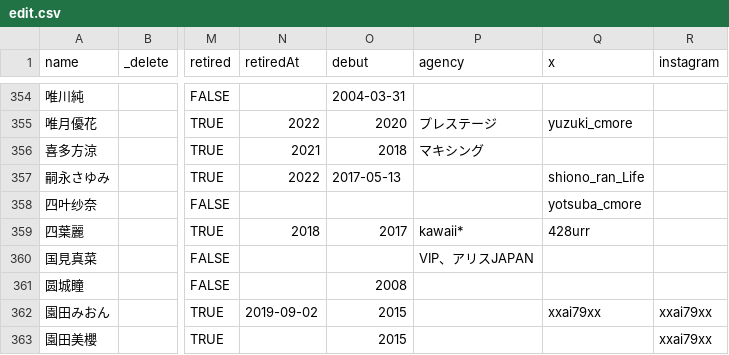
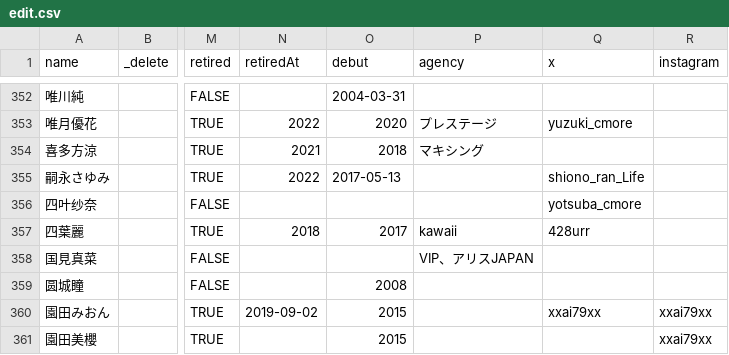
Before and after one commit to lesspem/JAV_info, a CSV file: data/edit.csv, drawn as a sheet; only a part is shown, gaps mark what is left out; addresses are those after the commit; the diff covers the shown part only; the diff names each change by its address in the sheet, - before the commit and + after, or states it on an @@ line.

Commit message:
feat: 合并CSV修改28条 + 删除重复2条 + 删除BRW108
- 28条字段清理（多为公司字段规范化 kawaii*→kawaii、SODstar→SOD 等）
- 删除重复：安齋拉拉(与RION同人)、佐藤乃乃果(与あきばもも同人)
- 删除BRW108(非人名)

```diff
--- a/data/edit.csv
+++ b/data/edit.csv
-P357 (agency): kawaii*
+P357 (agency): kawaii
```
Also changed, not shown: 3 removed rows and 32 edited cells elsewhere in this file, 57 other files.
